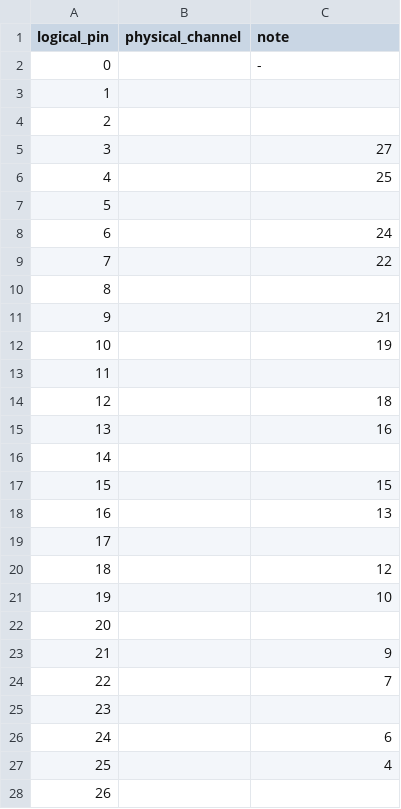
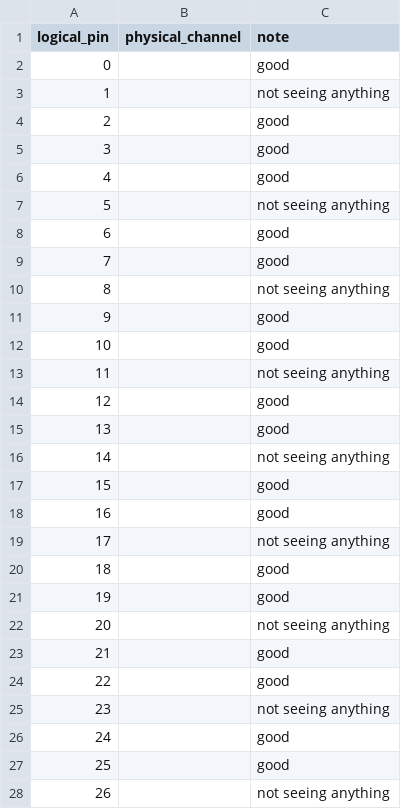
Before and after one commit to sidholt/YPL2026, a CSV file: code/UeiDaq_gui/pin_map_Dev2.csv, drawn as a sheet; only a part is shown; the diff covers the shown part only.

Commit message:
Promote 18 verified Dev2 routes to gui.py; set up targeted re-walk of the 14 unknowns
Verification walk (pin_map_Dev2.csv): every route directly observed in the
2026-07-20 raw walk passed, all 13 involution-inferred routes failed, and
logical 27 -> raw 3 failed despite a direct raw-walk observation.

gui.py PIN_REMAP[Dev2] now carries the 18 confirmed routes plus clearly
marked UNCONFIRMED placeholders (kept only to preserve the bijection that
CardSession.write() relies on). pin_identify_test.py is back in raw
discovery mode with a new PINS_TO_TEST config walking only raw channels
0,1,2,3,5,8,11,14,17,20,23,26,28,30.

```diff
--- a/code/UeiDaq_gui/pin_map_Dev2.csv
+++ b/code/UeiDaq_gui/pin_map_Dev2.csv
@@ -1,28 +1,28 @@
 logical_pin,physical_channel,note
-0,,-
-1,,
-2,,
-3,,27
-4,,25
-5,,
-6,,24
-7,,22
-8,,
-9,,21
-10,,19
-11,,
-12,,18
-13,,16
-14,,
-15,,15
-16,,13
-17,,
-18,,12
-19,,10
-20,,
-21,,9
-22,,7
-23,,
-24,,6
-25,,4
-26,,
+0,,good
+1,,not seeing anything
+2,,good
+3,,good
+4,,good
+5,,not seeing anything
+6,,good
+7,,good
+8,,not seeing anything
+9,,good
+10,,good
+11,,not seeing anything
+12,,good
+13,,good
+14,,not seeing anything
+15,,good
+16,,good
+17,,not seeing anything
+18,,good
+19,,good
+20,,not seeing anything
+21,,good
+22,,good
+23,,not seeing anything
+24,,good
+25,,good
+26,,not seeing anything
```
Also changed, not shown: 5 edited cells elsewhere in this file, 2 other files.
